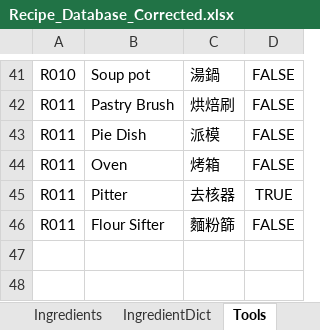
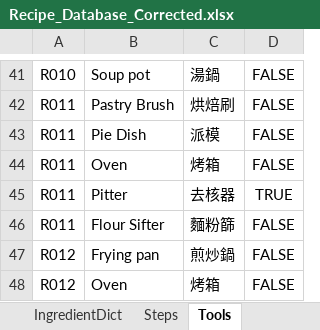
Before and after one commit to imangu919/recipe-ingredient-calculator, an Excel workbook: Recipe_Database_Corrected.xlsx, sheet Tools, drawn as a sheet; only a part is shown, gaps mark what is left out; values as stored, in another font and other column widths than the file's, no borders; the diff names each change by its address in the sheet, - before the commit and + after, or states it on an @@ line.

```diff
--- a/Recipe_Database_Corrected.xlsx (sheet Tools)
+++ b/Recipe_Database_Corrected.xlsx (sheet Tools)
+row 47: R012 | Frying pan | 煎炒鍋 | FALSE
+row 48: R012 | Oven | 烤箱 | FALSE
```
Also changed, not shown: sheet Ingredients, sheet Steps, sheet Recipes, sheet IngredientDict, sheet Components, other sheet tabs.
